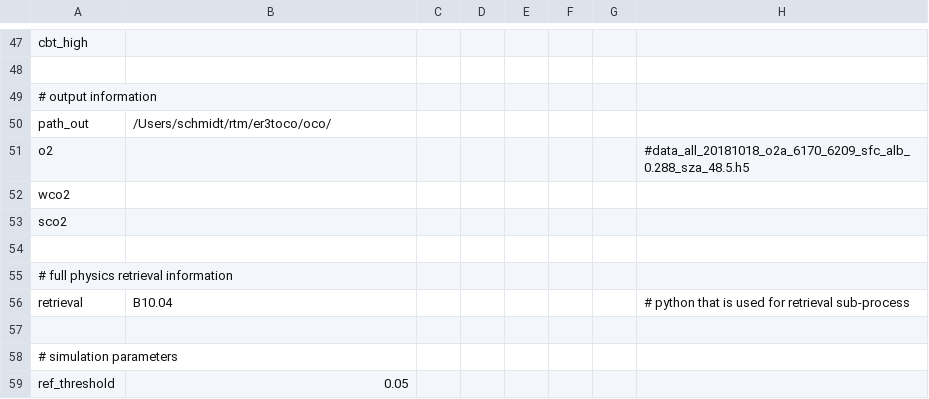
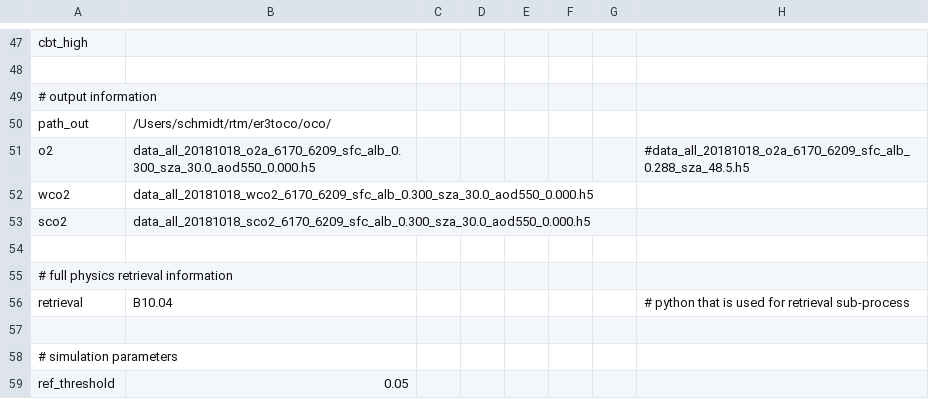
Before and after one commit to ywchen-tw/OCO2, a CSV file: simulation/cfg/20181018_central_asia_zpt_test.csv, drawn as a sheet; only a part is shown, gaps mark what is left out.

Commit message:
cloud manual test

```diff
--- a/simulation/cfg/20181018_central_asia_zpt_test.csv
+++ b/simulation/cfg/20181018_central_asia_zpt_test.csv
@@ -50,5 +50,5 @@ cbt_high,,,,,,,
 path_out,/Users/schmidt/rtm/er3toco/oco/,,,,,,
-o2,,,,,,,#data_all_20181018_o2a_6170_6209_sfc_alb_0.288_sza_48.5.h5
-wco2,,,,,,,
-sco2,,,,,,,
+o2,data_all_20181018_o2a_6170_6209_sfc_alb_0.300_sza_30.0_aod550_0.000.h5,,,,,,#data_all_20181018_o2a_6170_6209_sfc_alb_0.288_sza_48.5.h5
+wco2,data_all_20181018_wco2_6170_6209_sfc_alb_0.300_sza_30.0_aod550_0.000.h5,,,,,,
+sco2,data_all_20181018_sco2_6170_6209_sfc_alb_0.300_sza_30.0_aod550_0.000.h5,,,,,,
 ,,,,,,,
```
Also changed, not shown: 1 other file.
